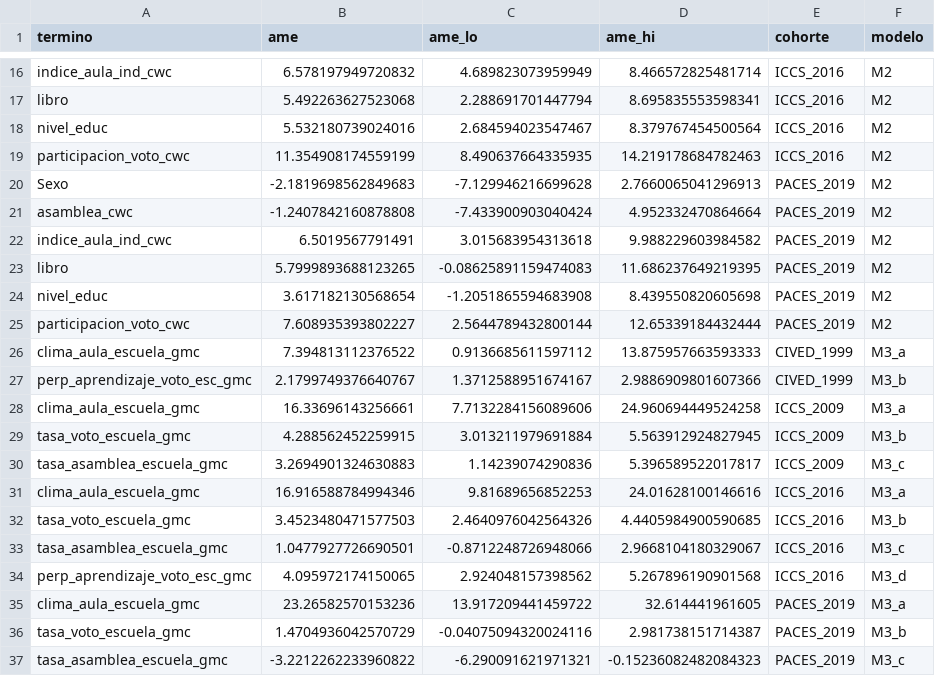
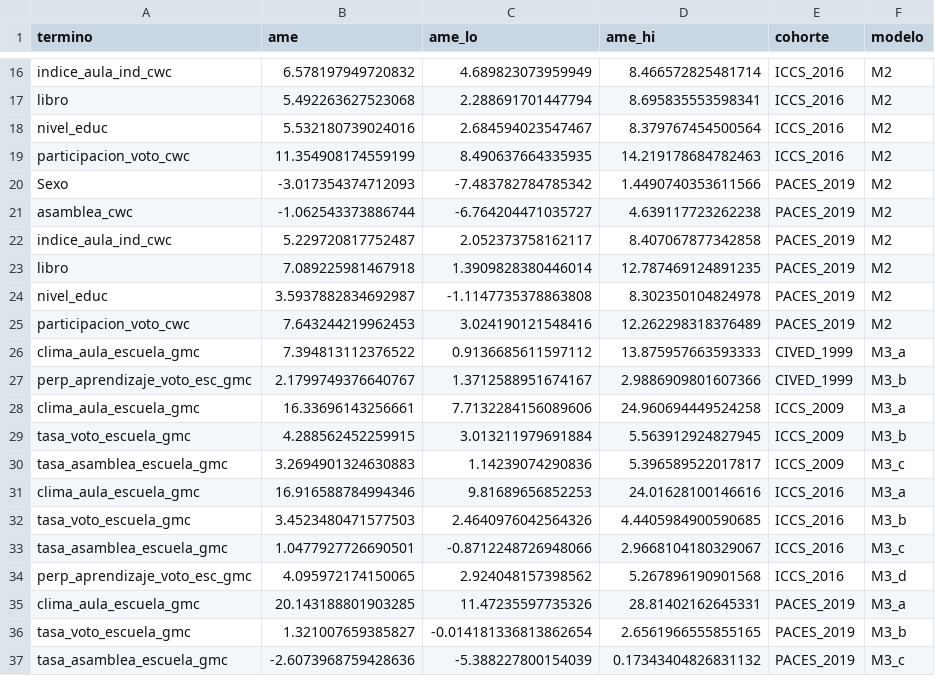
Before and after one commit to BenjaminZA/Tesis-Pregrado-, a CSV file: output/modelos_escrito/datos/ame_M2_M3.csv, drawn as a sheet; only a part is shown, gaps mark what is left out.

```diff
--- a/output/modelos_escrito/datos/ame_M2_M3.csv
+++ b/output/modelos_escrito/datos/ame_M2_M3.csv
@@ -19,8 +19,8 @@ nivel_educ,5.532180739024016,2.684594023547467,8.379767454500564,ICCS_2016,M2
 participacion_voto_cwc,11.354908174559199,8.490637664335935,14.219178684782463,ICCS_2016,M2
-Sexo,-2.1819698562849683,-7.129946216699628,2.7660065041296913,PACES_2019,M2
-asamblea_cwc,-1.2407842160878808,-7.433900903040424,4.952332470864664,PACES_2019,M2
-indice_aula_ind_cwc,6.5019567791491,3.015683954313618,9.988229603984582,PACES_2019,M2
-libro,5.7999893688123265,-0.08625891159474083,11.686237649219395,PACES_2019,M2
-nivel_educ,3.617182130568654,-1.2051865594683908,8.439550820605698,PACES_2019,M2
-participacion_voto_cwc,7.608935393802227,2.5644789432800144,12.65339184432444,PACES_2019,M2
+Sexo,-3.017354374712093,-7.483782784785342,1.4490740353611566,PACES_2019,M2
+asamblea_cwc,-1.062543373886744,-6.764204471035727,4.639117723262238,PACES_2019,M2
+indice_aula_ind_cwc,5.229720817752487,2.052373758162117,8.407067877342858,PACES_2019,M2
+libro,7.089225981467918,1.3909828380446014,12.787469124891235,PACES_2019,M2
+nivel_educ,3.5937882834692987,-1.1147735378863808,8.302350104824978,PACES_2019,M2
+participacion_voto_cwc,7.643244219962453,3.024190121548416,12.262298318376489,PACES_2019,M2
 clima_aula_escuela_gmc,7.394813112376522,0.9136685611597112,13.875957663593333,CIVED_1999,M3_a
@@ -34,4 +34,4 @@ tasa_asamblea_escuela_gmc,1.0477927726690501,-0.8712248726948066,2.9668104180329
 perp_aprendizaje_voto_esc_gmc,4.095972174150065,2.924048157398562,5.267896190901568,ICCS_2016,M3_d
-clima_aula_escuela_gmc,23.26582570153236,13.917209441459722,32.614441961605,PACES_2019,M3_a
-tasa_voto_escuela_gmc,1.4704936042570729,-0.04075094320024116,2.981738151714387,PACES_2019,M3_b
-tasa_asamblea_escuela_gmc,-3.2212262233960822,-6.290091621971321,-0.15236082482084323,PACES_2019,M3_c
+clima_aula_escuela_gmc,20.143188801903285,11.47235597735326,28.81402162645331,PACES_2019,M3_a
+tasa_voto_escuela_gmc,1.321007659385827,-0.014181336813862654,2.6561966555855165,PACES_2019,M3_b
+tasa_asamblea_escuela_gmc,-2.6073968759428636,-5.388227800154039,0.17343404826831132,PACES_2019,M3_c
```
Also changed, not shown: output/modelos_escrito/datos/figura2_interaccion_libros_clima.csv, output/modelos_escrito/datos/figuraA2_interaccion_educacion_clima.csv, 22 other files.
